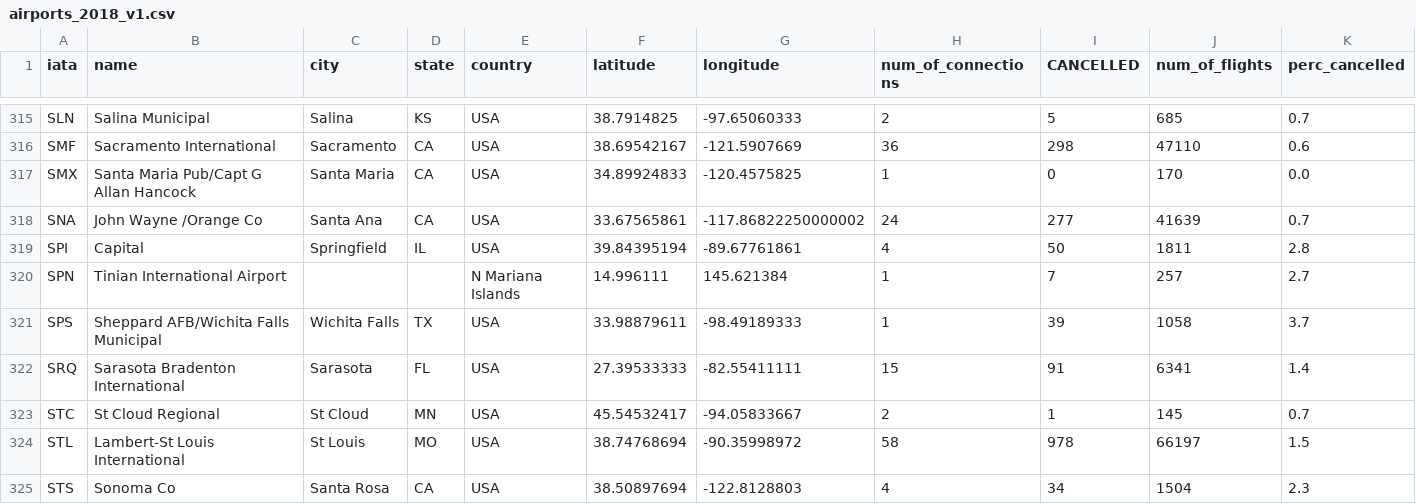
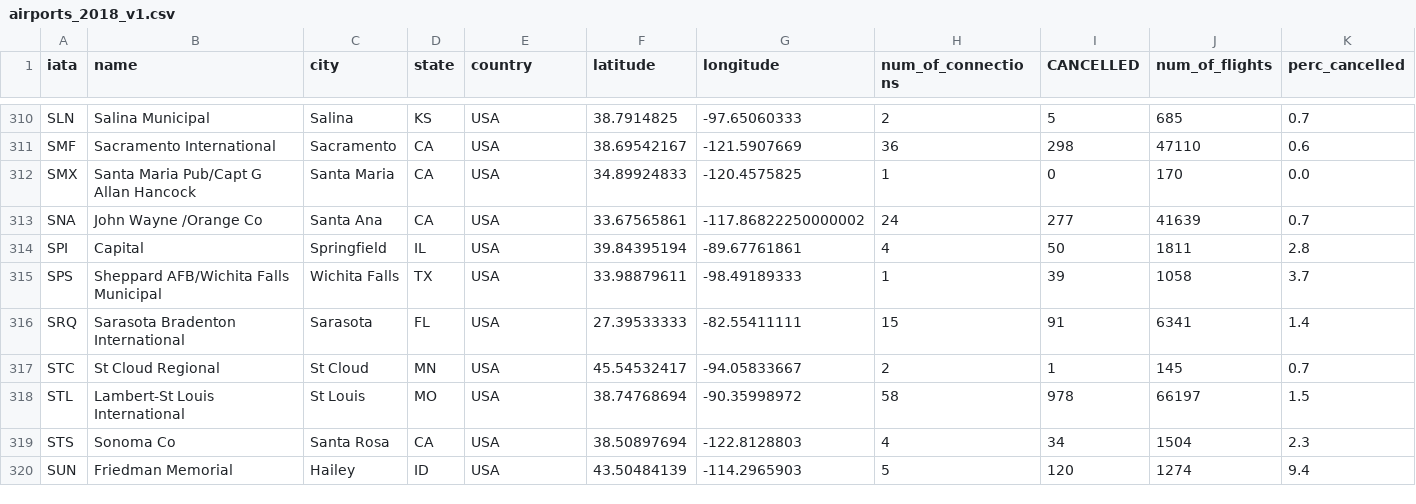
Before and after one commit to brandaohugo/infovis-group36, a CSV file: app/data/airports_2018_v1.csv, drawn as a sheet; only a part is shown, gaps mark what is left out; the shorter side is filled out with more unchanged rows; the diff covers the shown part only; the diff names each change by its address in the sheet, - before the commit and + after, or states it on an @@ line.

```diff
--- a/app/data/airports_2018_v1.csv
+++ b/app/data/airports_2018_v1.csv
-row 320: SPN | Tinian International Airport |  |  | N Mariana Islands | 14.996111 | 145.621384 | 1 | 7 | 257 | 2.7
```
Also changed, not shown: 7 removed rows elsewhere in this file, 2 other files.
